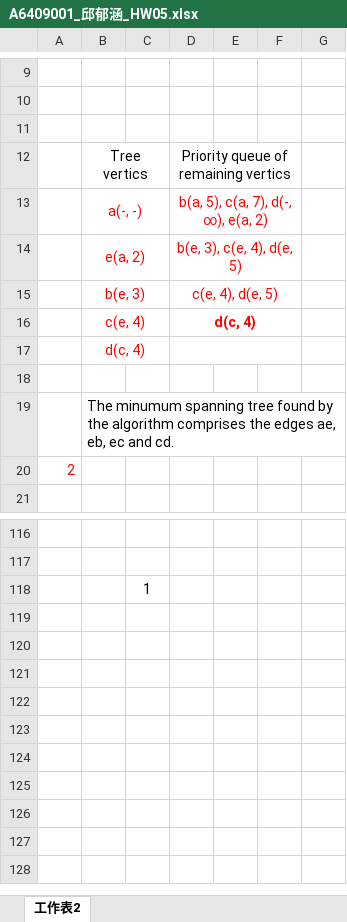
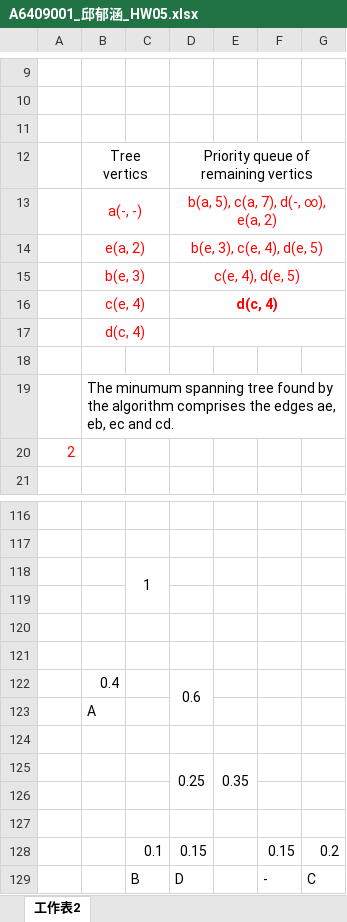
Before and after one commit to QINGSHURUNINDEXINGMING/PccuHW, an Excel workbook: 三下/演算法/A6409001_邱郁涵_HW05.xlsx, sheet 工作表2, drawn as a sheet; only a part is shown, gaps mark what is left out; values as stored, in another font and other column widths than the file's, no borders; charts and pictures not drawn; removed rows and columns are numbered as before the commit, all else as after; the diff covers the shown part only; the diff names each change by its address in the sheet, - before the commit and + after, or states it on an @@ line.

Commit message:
2019/06/13_17:19

```diff
--- a/三下/演算法/A6409001_邱郁涵_HW05.xlsx (sheet 工作表2)
+++ b/三下/演算法/A6409001_邱郁涵_HW05.xlsx (sheet 工作表2)
-D12:F12 merged
+D12:G12 merged
-D13:F13 merged
+D13:G13 merged
-D14:F14 merged
+D14:G14 merged
-D15:F15 merged
+D15:G15 merged
-D16:F16 merged
+D16:G16 merged
-D17:F17 merged
+D17:G17 merged
+C118:C119 merged
+row 119: (empty)
+row 120: (empty)
+row 121: (empty)
+row 122:  | 0.4 |  | 0.6
+row 123:  | A
+row 124: (empty)
+row 125:  |  |  | 0.25 | 0.35
+row 126: (empty)
+row 127: (empty)
+row 128:  |  | 0.1 | 0.15 |  | 0.15 | 0.2
+row 129:  |  | B | D |  | - | C
```
Also changed, not shown: merged cells elsewhere in this sheet, charts or pictures.
